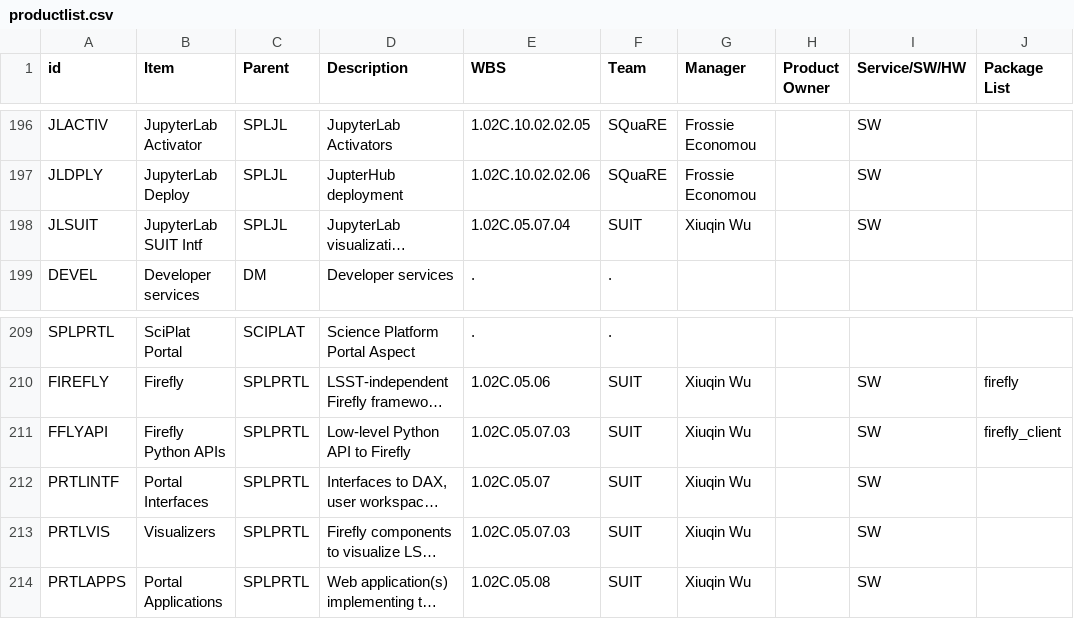
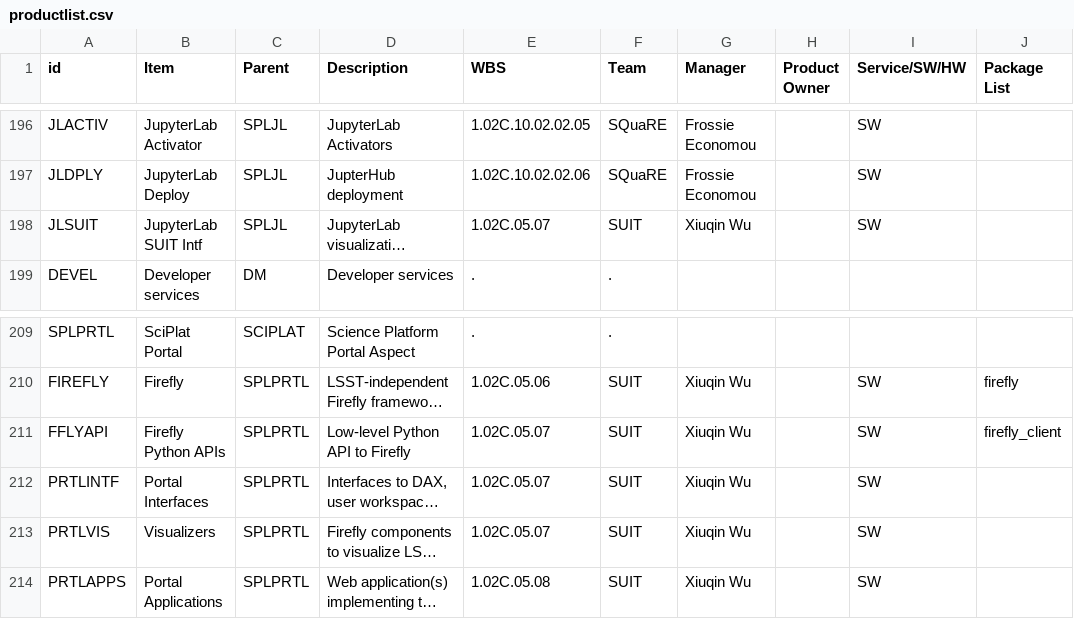
Before and after one commit to lsst/LDM-294, a CSV file: productlist.csv, drawn as a sheet; only a part is shown, gaps mark what is left out; long unchanged cells end in …; the diff names each change by its address in the sheet, - before the commit and + after, or states it on an @@ line.

Commit message:
Incorporate Xiuqin feedback.

```diff
--- a/productlist.csv
+++ b/productlist.csv
-E198 (WBS): 1.02C.05.07.04
+E198 (WBS): 1.02C.05.07
-E211 (WBS): 1.02C.05.07.03
+E211 (WBS): 1.02C.05.07
-E213 (WBS): 1.02C.05.07.03
+E213 (WBS): 1.02C.05.07
```
